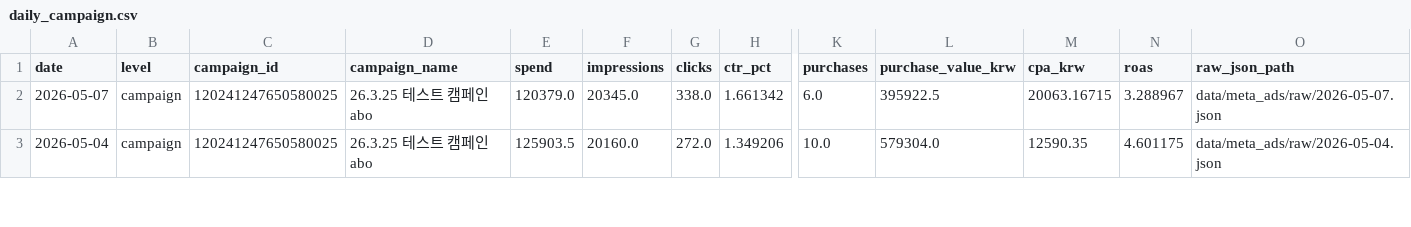
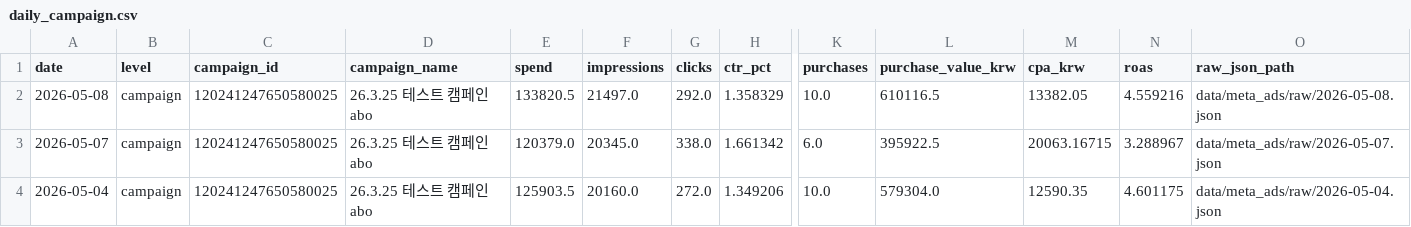
Before and after one commit to osh805050-lgtm/heavylover-automation, a CSV file: data/meta_ads/daily_campaign.csv, drawn as a sheet; only a part is shown, gaps mark what is left out; rows hold the shown columns only; the diff names each change by its address in the sheet, - before the commit and + after, or states it on an @@ line.

```diff
--- a/data/meta_ads/daily_campaign.csv
+++ b/data/meta_ads/daily_campaign.csv
+row 2: 2026-05-08 | campaign | 120241247650580025 | 26.3.25 테스트 캠페인 abo | 133820.5 | 21497.0 | 292.0 | 1.358329 | 10.0 | 610116.5 | 13382.05 | 4.559216 | data/meta_ads/raw/2026-05-08.json
```
Also changed, not shown: data/meta_ads/daily.csv, 1 other file.
